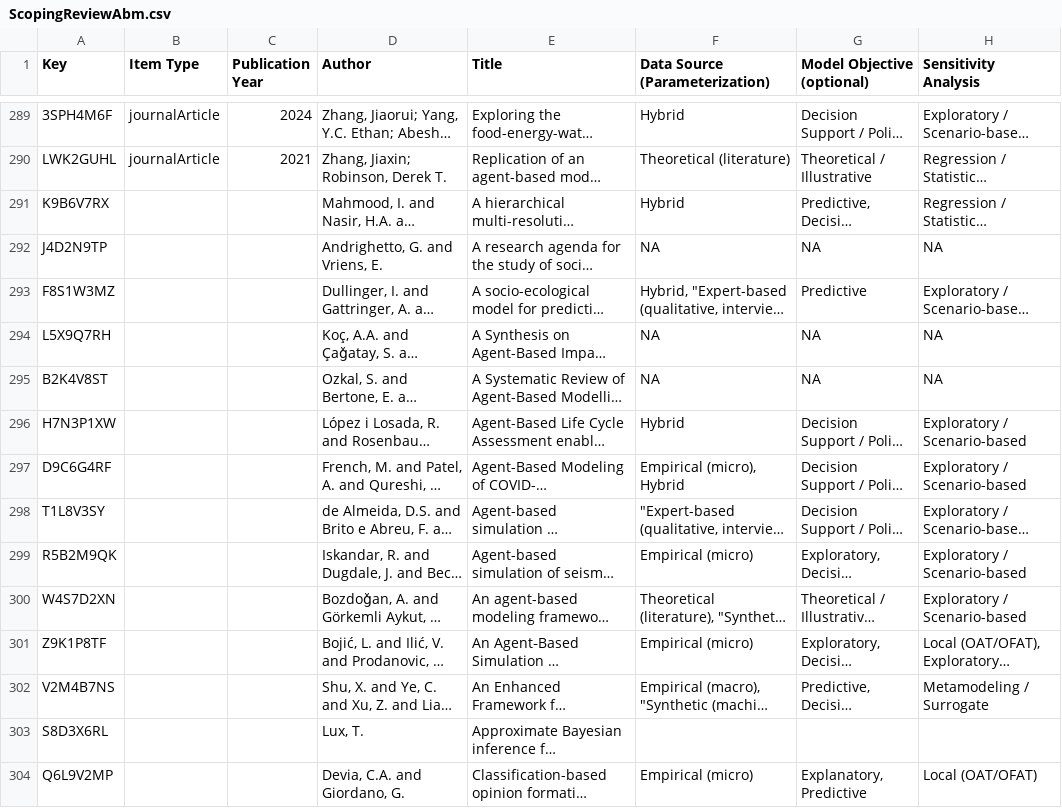
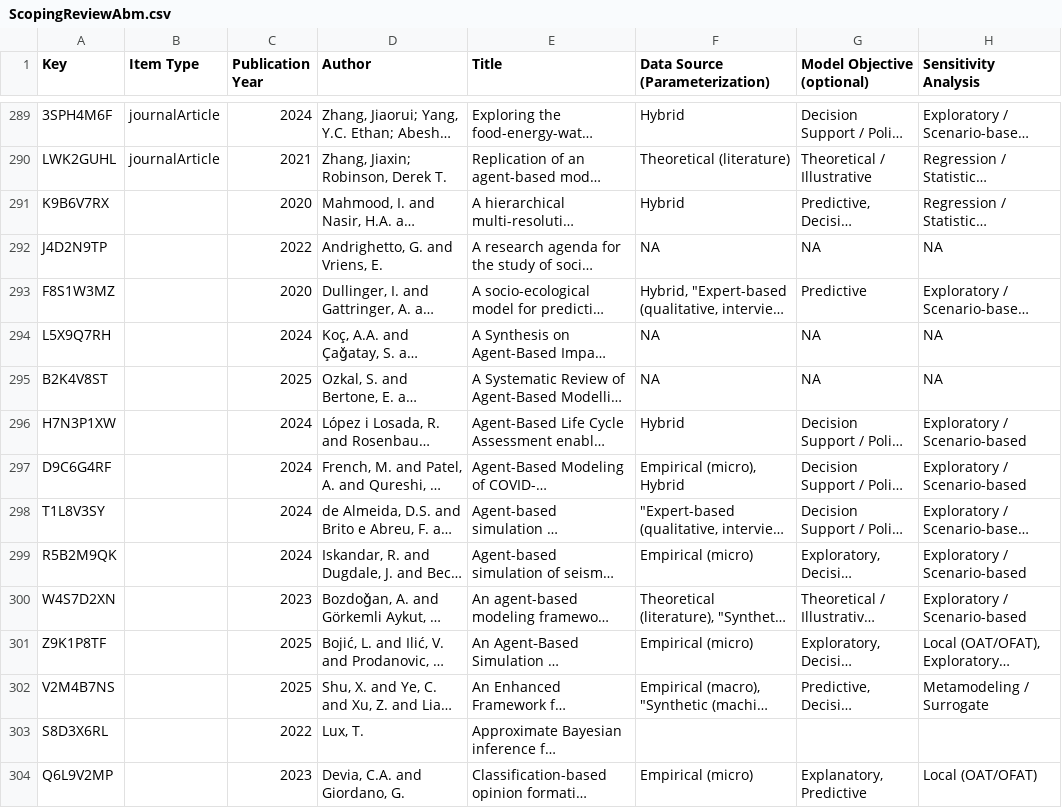
Before and after one commit to muriloms/paper-scoping-review-protocol, a CSV file: data/ScopingReviewAbm.csv, drawn as a sheet; only a part is shown, gaps mark what is left out; long unchanged cells end in …; the diff covers the shown part only; the diff names each change by its address in the sheet, - before the commit and + after, or states it on an @@ line.

Commit message:
Update ScopingReviewAbm.csv and notebook 03

```diff
--- a/data/ScopingReviewAbm.csv
+++ b/data/ScopingReviewAbm.csv
-C291 (Publication Year): (empty)
+C291 (Publication Year): 2020
-C292 (Publication Year): (empty)
+C292 (Publication Year): 2022
-C293 (Publication Year): (empty)
+C293 (Publication Year): 2020
-C294 (Publication Year): (empty)
+C294 (Publication Year): 2024
-C295 (Publication Year): (empty)
+C295 (Publication Year): 2025
-C296:C299 (Publication Year): (empty)
+C296:C299 (Publication Year): 2024
-C300 (Publication Year): (empty)
+C300 (Publication Year): 2023
-C301:C302 (Publication Year): (empty)
+C301:C302 (Publication Year): 2025
-C303 (Publication Year): (empty)
+C303 (Publication Year): 2022
-C304 (Publication Year): (empty)
+C304 (Publication Year): 2023
```
Also changed, not shown: 46 edited cells elsewhere in this file, 3 other files.
